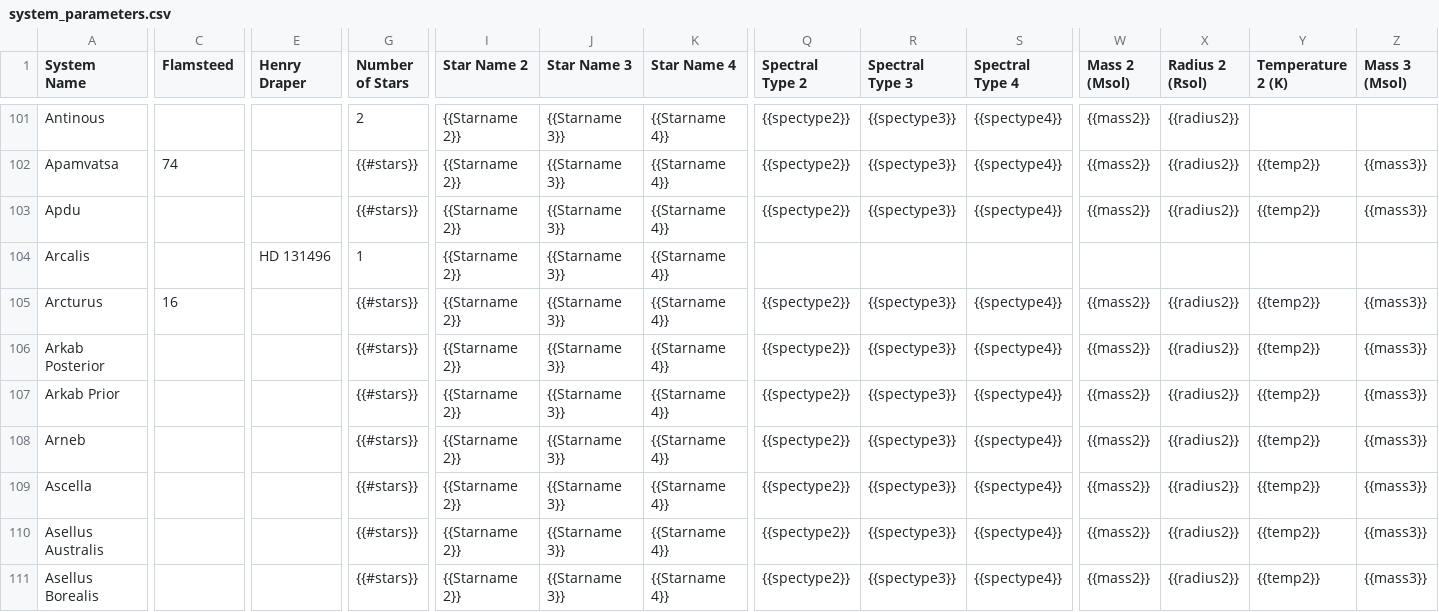
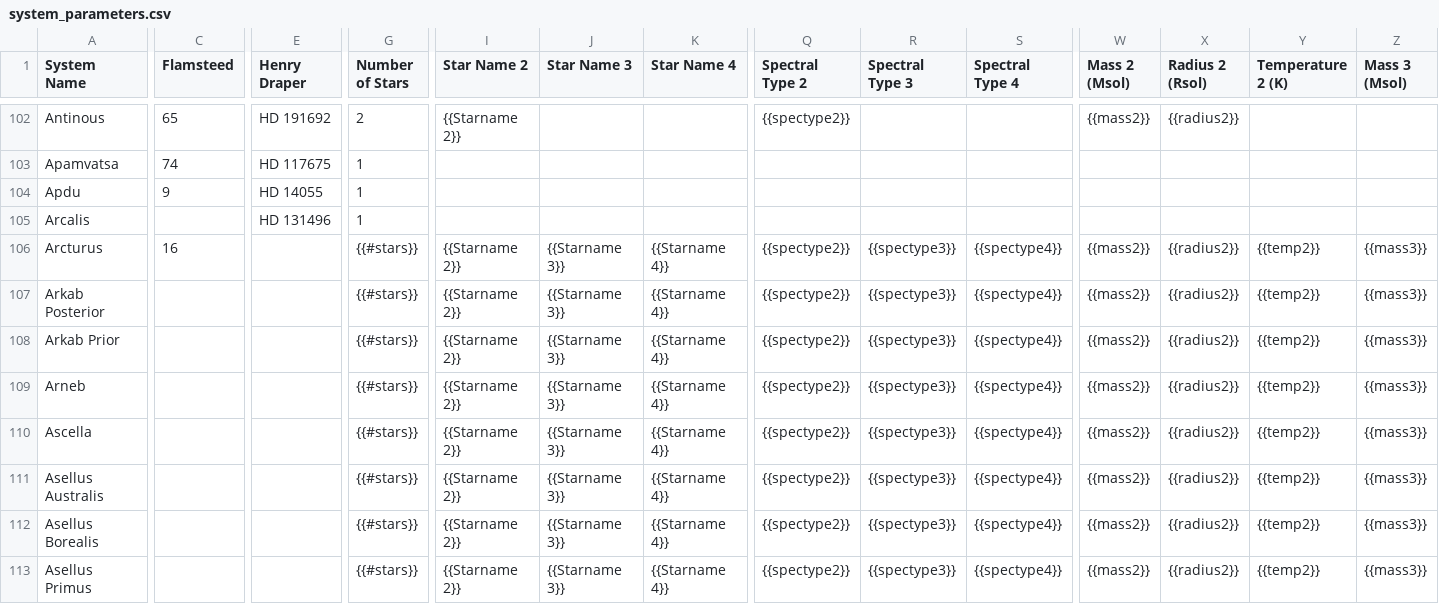
Before and after one commit to tcdoggett/gaia, a CSV file: src/planetary_system_data/system_parameters.csv, drawn as a sheet; only a part is shown, gaps mark what is left out; the shorter side is filled out with more unchanged rows; addresses are those after the commit; the diff covers the shown part only; the diff names each change by its address in the sheet, - before the commit and + after, or states it on an @@ line.

```diff
--- a/src/planetary_system_data/system_parameters.csv
+++ b/src/planetary_system_data/system_parameters.csv
-C102 (Flamsteed): (empty)
+C102 (Flamsteed): 65
-E102 (Henry Draper): (empty)
+E102 (Henry Draper): HD 191692
-J102:J105 (Star Name 3): {{Starname 3}}
+J102:J105 (Star Name 3): (empty)
-K102:K105 (Star Name 4): {{Starname 4}}
+K102:K105 (Star Name 4): (empty)
-R102:R104 (Spectral Type 3): {{spectype3}}
+R102:R104 (Spectral Type 3): (empty)
-S102:S104 (Spectral Type 4): {{spectype4}}
+S102:S104 (Spectral Type 4): (empty)
-E103 (Henry Draper): (empty)
+E103 (Henry Draper): HD 117675
-G103:G104 (Number of Stars): {{#stars}}
+G103:G104 (Number of Stars): 1
-I103:I105 (Star Name 2): {{Starname 2}}
+I103:I105 (Star Name 2): (empty)
-Q103:Q104 (Spectral Type 2): {{spectype2}}
+Q103:Q104 (Spectral Type 2): (empty)
-W103:W104 (Mass 2 (Msol)): {{mass2}}
+W103:W104 (Mass 2 (Msol)): (empty)
-X103:X104 (Radius 2 (Rsol)): {{radius2}}
+X103:X104 (Radius 2 (Rsol)): (empty)
-Y103:Y104 (Temperature 2 (K)): {{temp2}}
+Y103:Y104 (Temperature 2 (K)): (empty)
-Z103:Z104 (Mass 3 (Msol)): {{mass3}}
+Z103:Z104 (Mass 3 (Msol)): (empty)
-C104 (Flamsteed): (empty)
+C104 (Flamsteed): 9
-E104 (Henry Draper): (empty)
+E104 (Henry Draper): HD 14055
```
Also changed, not shown: 1 added row and 120 edited cells elsewhere in this file.
